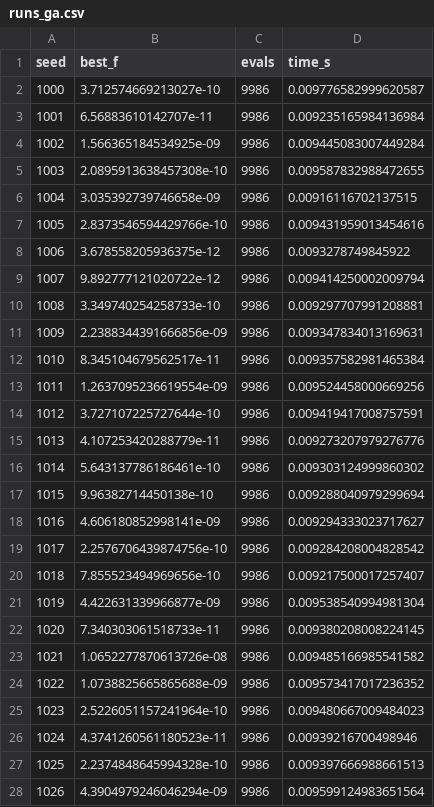
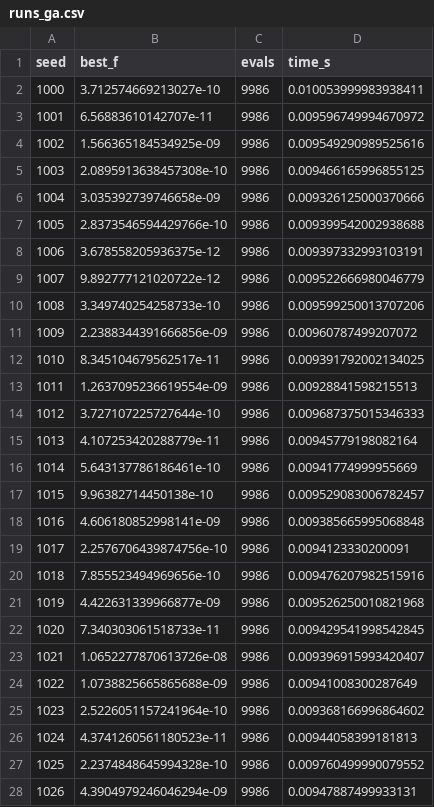
Before and after one commit to mack011y/gen_lab1, a CSV file: lab1/results/runs_ga.csv, drawn as a sheet; only a part is shown; the diff covers the shown part only.

```diff
--- a/lab1/results/runs_ga.csv
+++ b/lab1/results/runs_ga.csv
@@ -1,28 +1,28 @@
 seed,best_f,evals,time_s
-1000,3.712574669213027e-10,9986,0.009776582999620587
-1001,6.56883610142707e-11,9986,0.009235165984136984
-1002,1.566365184534925e-09,9986,0.009445083007449284
-1003,2.0895913638457308e-10,9986,0.009587832988472655
-1004,3.035392739746658e-09,9986,0.00916116702137515
-1005,2.8373546594429766e-10,9986,0.009431959013454616
-1006,3.678558205936375e-12,9986,0.0093278749845922
-1007,9.892777121020722e-12,9986,0.009414250002009794
-1008,3.349740254258733e-10,9986,0.009297707991208881
-1009,2.2388344391666856e-09,9986,0.009347834013169631
-1010,8.345104679562517e-11,9986,0.009357582981465384
-1011,1.2637095236619554e-09,9986,0.009524458000669256
-1012,3.727107225727644e-10,9986,0.009419417008757591
-1013,4.107253420288779e-11,9986,0.009273207979276776
-1014,5.643137786186461e-10,9986,0.009303124999860302
-1015,9.96382714450138e-10,9986,0.009288040979299694
-1016,4.606180852998141e-09,9986,0.009294333023717627
-1017,2.2576706439874756e-10,9986,0.009284208004828542
-1018,7.855523494969656e-10,9986,0.009217500017257407
-1019,4.422631339966877e-09,9986,0.009538540994981304
-1020,7.340303061518733e-11,9986,0.009380208008224145
-1021,1.0652277870613726e-08,9986,0.009485166985541582
-1022,1.0738825665865688e-09,9986,0.009573417017236352
-1023,2.5226051157241964e-10,9986,0.009480667009484023
-1024,4.3741260561180523e-11,9986,0.00939216700498946
-1025,2.2374848645994328e-10,9986,0.009397666988661513
-1026,4.3904979246046294e-09,9986,0.009599124983651564
+1000,3.712574669213027e-10,9986,0.010053999983938411
+1001,6.56883610142707e-11,9986,0.009596749994670972
+1002,1.566365184534925e-09,9986,0.009549290989525616
+1003,2.0895913638457308e-10,9986,0.009466165996855125
+1004,3.035392739746658e-09,9986,0.009326125000370666
+1005,2.8373546594429766e-10,9986,0.009399542002938688
+1006,3.678558205936375e-12,9986,0.009397332993103191
+1007,9.892777121020722e-12,9986,0.009522666980046779
+1008,3.349740254258733e-10,9986,0.009599250013707206
+1009,2.2388344391666856e-09,9986,0.00960787499207072
+1010,8.345104679562517e-11,9986,0.009391792002134025
+1011,1.2637095236619554e-09,9986,0.00928841598215513
+1012,3.727107225727644e-10,9986,0.009687375015346333
+1013,4.107253420288779e-11,9986,0.00945779198082164
+1014,5.643137786186461e-10,9986,0.00941774999955669
+1015,9.96382714450138e-10,9986,0.009529083006782457
+1016,4.606180852998141e-09,9986,0.009385665995068848
+1017,2.2576706439874756e-10,9986,0.0094123330200091
+1018,7.855523494969656e-10,9986,0.009476207982515916
+1019,4.422631339966877e-09,9986,0.009526250010821968
+1020,7.340303061518733e-11,9986,0.009429541998542845
+1021,1.0652277870613726e-08,9986,0.009396915993420407
+1022,1.0738825665865688e-09,9986,0.00941008300287649
+1023,2.5226051157241964e-10,9986,0.009368166996864602
+1024,4.3741260561180523e-11,9986,0.00944058399181813
+1025,2.2374848645994328e-10,9986,0.009760499990079552
+1026,4.3904979246046294e-09,9986,0.00947887499933131
```
Also changed, not shown: 3 edited cells elsewhere in this file, lab1/results/runs_sigma_0.001.csv, lab1/results/runs_sigma_0.01.csv, 9 other files.
